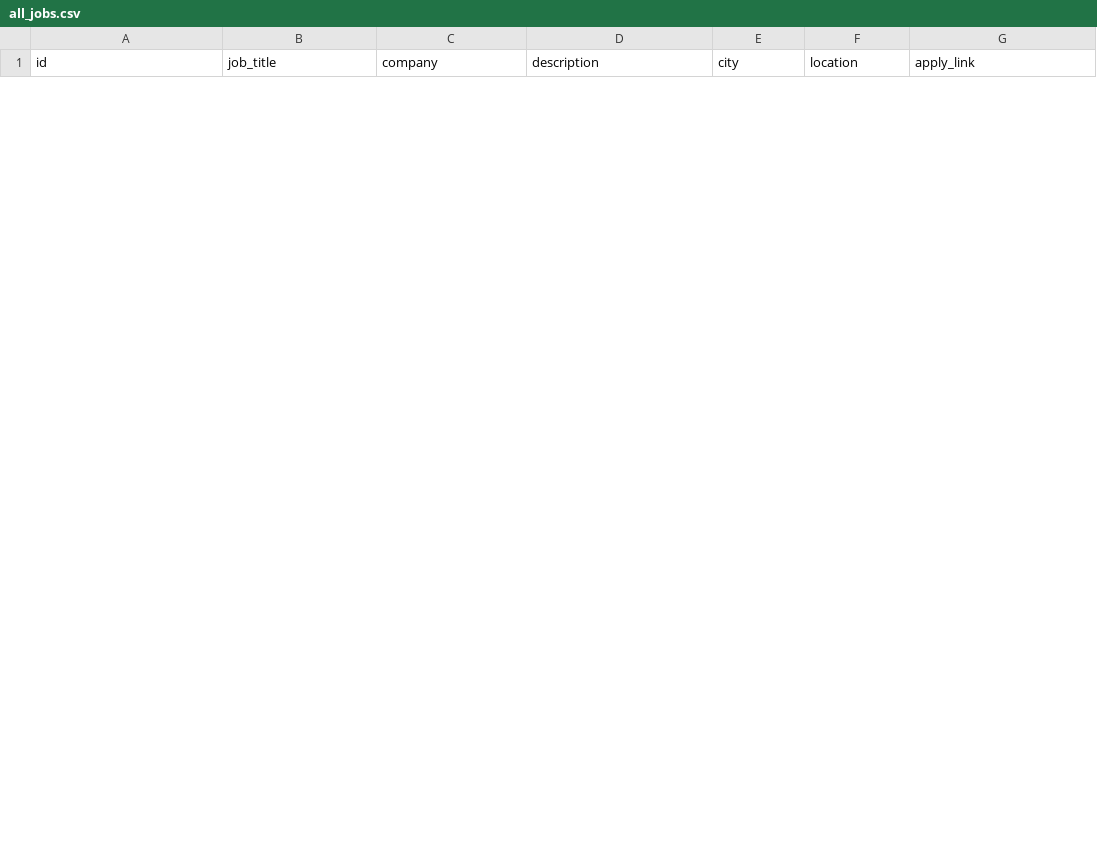
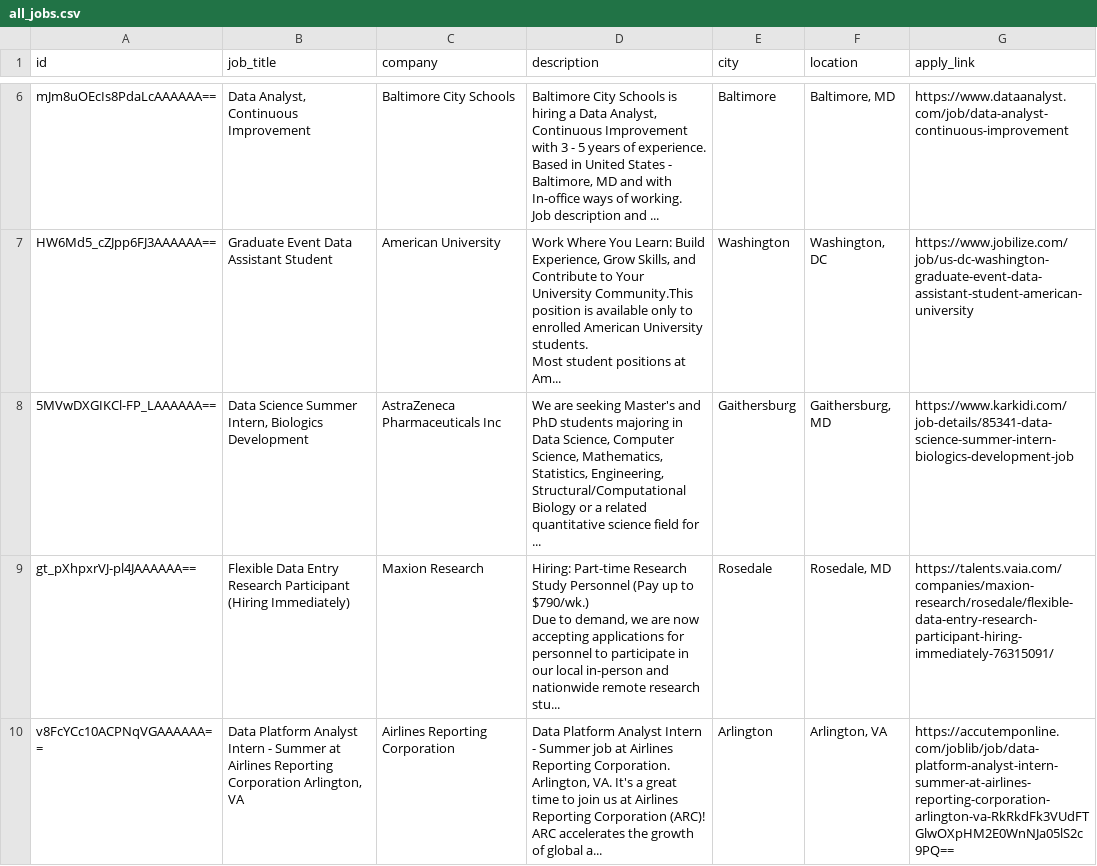
Before and after one commit to liorcohen1606/data-jobs-etl-pipeline, a CSV file: all_jobs.csv, drawn as a sheet; only a part is shown, gaps mark what is left out; the diff covers the shown part only.

```diff
--- a/all_jobs.csv
+++ b/all_jobs.csv
@@ -0,0 +12,11 @@
+mJm8uOEcIs8PdaLcAAAAAA==,"Data Analyst, Continuous Improvement",Baltimore City Schools,"Baltimore City Schools is hiring a Data Analyst, Continuous Improvement with 3 - 5 years of experience. Based in United States - Baltimore, MD and with In-office ways of working.
+
+Job description and ...",Baltimore,"Baltimore, MD",https://www.dataanalyst.com/job/data-analyst-continuous-improvement
+HW6Md5_cZJpp6FJ3AAAAAA==,Graduate Event Data Assistant Student,American University,"Work Where You Learn: Build Experience, Grow Skills, and Contribute to Your University Community.This position is available only to enrolled American University students.
+
+Most student positions at Am...",Washington,"Washington, DC",https://www.jobilize.com/job/us-dc-washington-graduate-event-data-assistant-student-american-university
+5MVwDXGIKCl-FP_LAAAAAA==,"Data Science Summer Intern, Biologics Development",AstraZeneca Pharmaceuticals Inc,"We are seeking Master's and PhD students majoring in Data Science, Computer Science, Mathematics, Statistics, Engineering, Structural/Computational Biology or a related quantitative science field for ...",Gaithersburg,"Gaithersburg, MD",https://www.karkidi.com/job-details/85341-data-science-summer-intern-biologics-development-job
+gt_pXhpxrVJ-pl4JAAAAAA==,Flexible Data Entry Research Participant (Hiring Immediately),Maxion Research,"Hiring: Part-time Research Study Personnel (Pay up to $790/wk.)
+
+Due to demand, we are now accepting applications for personnel to participate in our local in-person and nationwide remote research stu...",Rosedale,"Rosedale, MD",https://talents.vaia.com/companies/maxion-research/rosedale/flexible-data-entry-research-participant-hiring-immediately-76315091/
+v8FcYCc10ACPNqVGAAAAAA==,"Data Platform Analyst Intern - Summer  at Airlines Reporting Corporation Arlington, VA",Airlines Reporting Corporation,"Data Platform Analyst Intern - Summer job at Airlines Reporting Corporation. Arlington, VA. It's a great time to join us at Airlines Reporting Corporation (ARC)! ARC accelerates the growth of global a...",Arlington,"Arlington, VA",https://accutemponline.com/joblib/job/data-platform-analyst-intern-summer-at-airlines-reporting-corporation-arlington-va-RkRkdFk3VUdFTGlwOXpHM2E0WnNJa05lS2c9PQ==
```
Also changed, not shown: 9 added rows and 5 removed rows elsewhere in this file, 2 other files.
